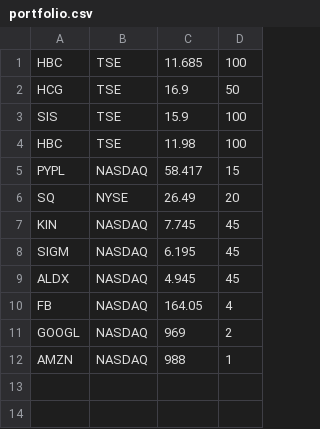
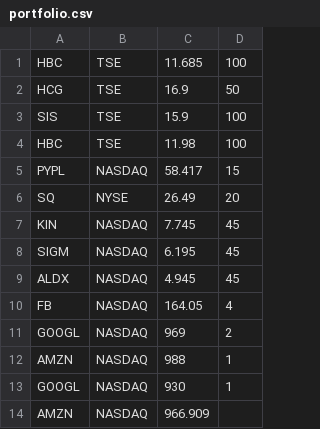
Before and after one commit to dev-sonnyk/portfolio-manager, a CSV file: portfolio.csv, drawn as a sheet.

```diff
--- a/portfolio.csv
+++ b/portfolio.csv
@@ -12 +12,3 @@ GOOGL,NASDAQ,969,2
 AMZN,NASDAQ,988,1
+GOOGL,NASDAQ,930,1
+AMZN,NASDAQ,966.909
```
Also changed, not shown: 1 other file.
